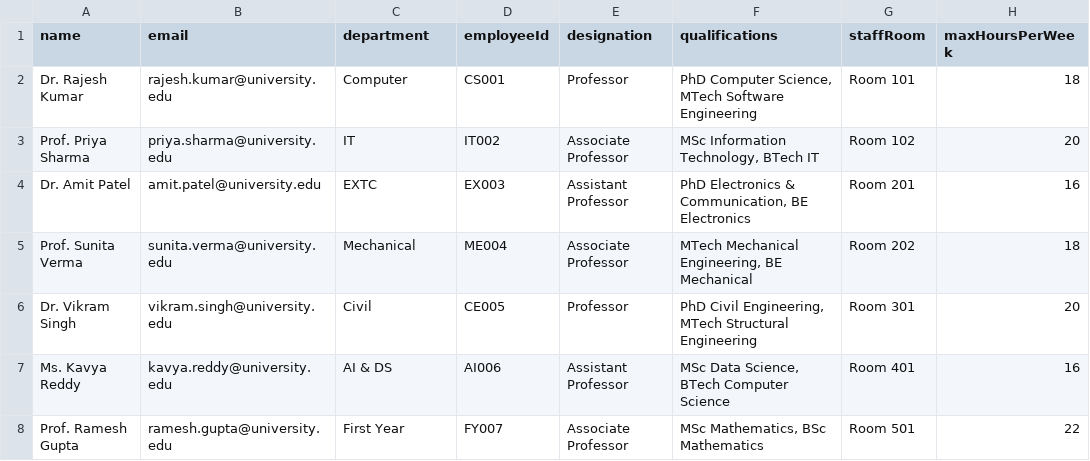
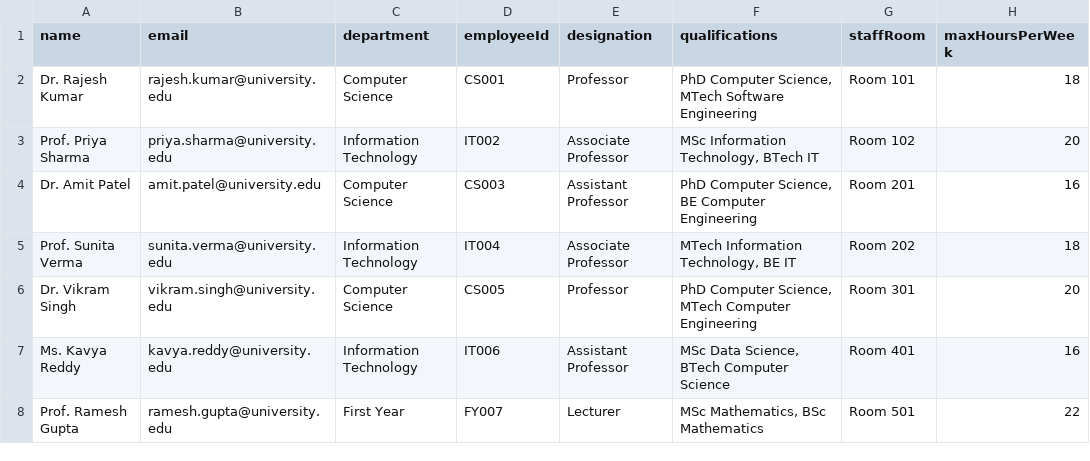
Before and after one commit to xXemran05khanXx/UniFlow, a CSV file: sample_teachers.csv, drawn as a sheet; only a part is shown; the diff names each change by its address in the sheet, - before the commit and + after, or states it on an @@ line.

```diff
--- a/sample_teachers.csv
+++ b/sample_teachers.csv
-C2 (department): Computer
+C2 (department): Computer Science
-C3 (department): IT
+C3 (department): Information Technology
-C4 (department): EXTC
+C4 (department): Computer Science
-D4 (employeeId): EX003
+D4 (employeeId): CS003
-F4 (qualifications): PhD Electronics & Communication, BE Electronics
+F4 (qualifications): PhD Computer Science, BE Computer Engineering
-C5 (department): Mechanical
+C5 (department): Information Technology
-D5 (employeeId): ME004
+D5 (employeeId): IT004
-F5 (qualifications): MTech Mechanical Engineering, BE Mechanical
+F5 (qualifications): MTech Information Technology, BE IT
-C6 (department): Civil
+C6 (department): Computer Science
-D6 (employeeId): CE005
+D6 (employeeId): CS005
-F6 (qualifications): PhD Civil Engineering, MTech Structural Engineering
+F6 (qualifications): PhD Computer Science, MTech Computer Engineering
-C7 (department): AI & DS
+C7 (department): Information Technology
-D7 (employeeId): AI006
+D7 (employeeId): IT006
-E8 (designation): Associate Professor
+E8 (designation): Lecturer
```
Also changed, not shown: 54 other files.
